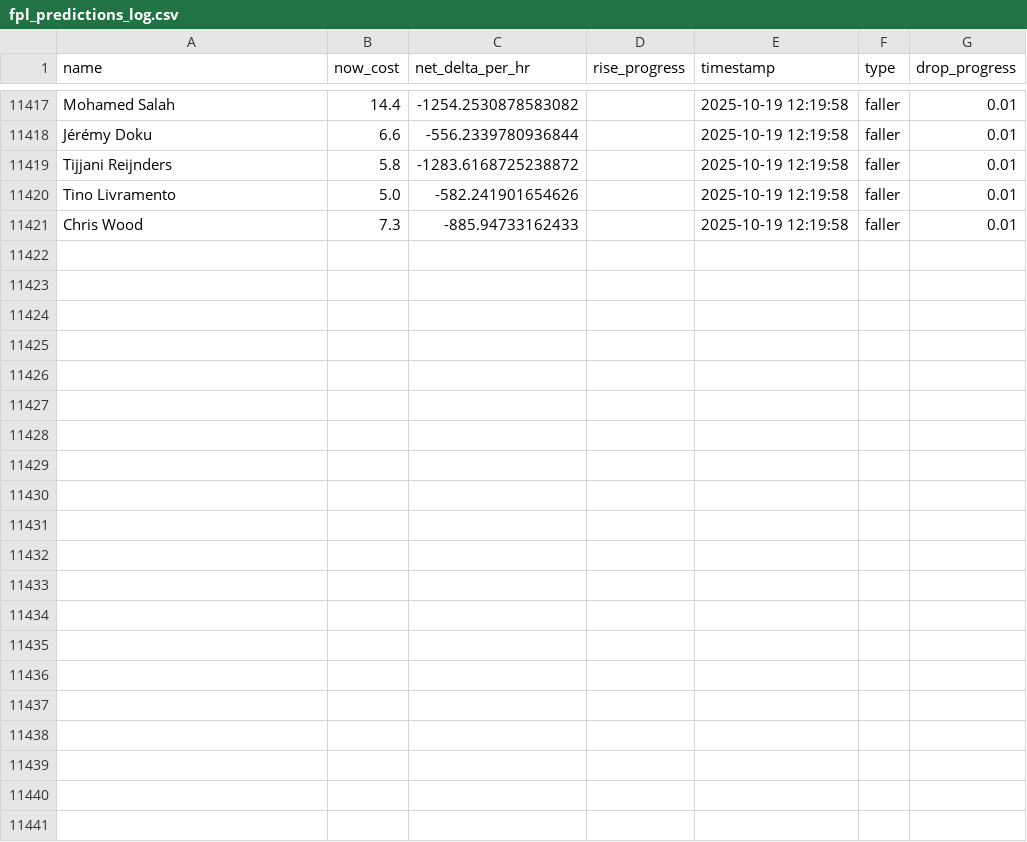
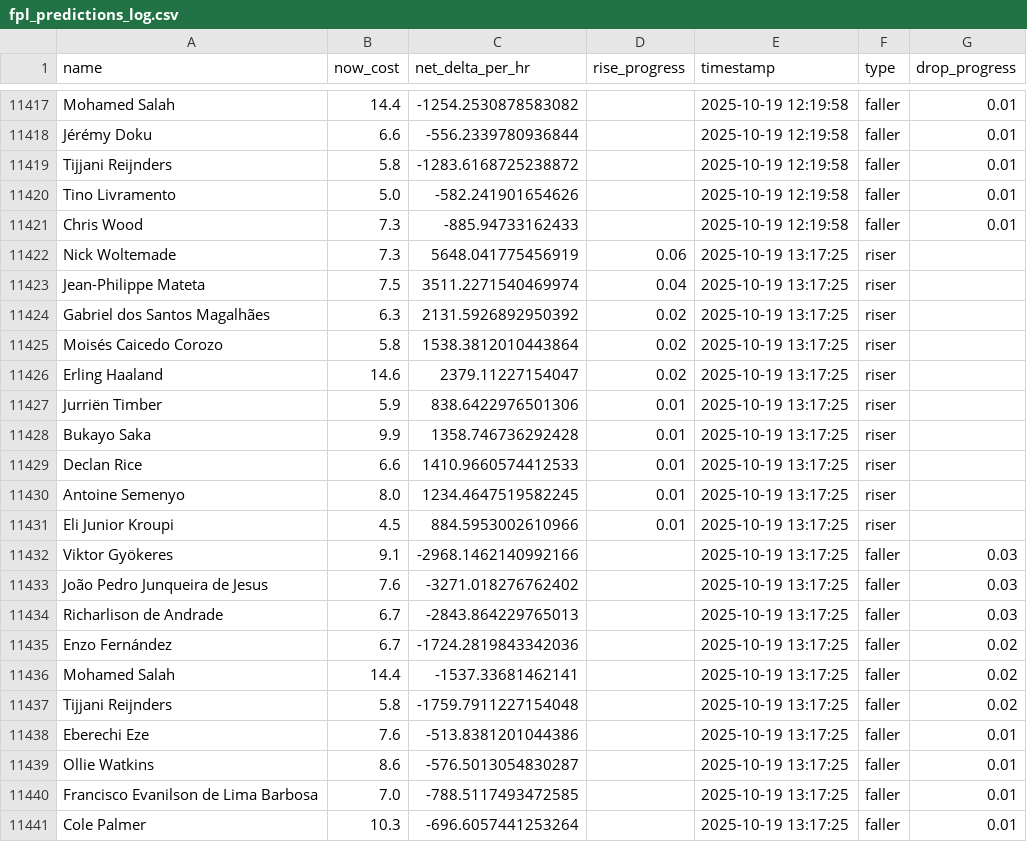
Before and after one commit to muhtasim-maleque/fpl-price-changes, a CSV file: fpl_predictions_log.csv, drawn as a sheet; only a part is shown, gaps mark what is left out; the diff names each change by its address in the sheet, - before the commit and + after, or states it on an @@ line.

```diff
--- a/fpl_predictions_log.csv
+++ b/fpl_predictions_log.csv
+row 11422: Nick Woltemade | 7.3 | 5648.041775456919 | 0.06 | 2025-10-19 13:17:25 | riser
+row 11423: Jean-Philippe Mateta | 7.5 | 3511.2271540469974 | 0.04 | 2025-10-19 13:17:25 | riser
+row 11424: Gabriel dos Santos Magalhães | 6.3 | 2131.5926892950392 | 0.02 | 2025-10-19 13:17:25 | riser
+row 11425: Moisés Caicedo Corozo | 5.8 | 1538.3812010443864 | 0.02 | 2025-10-19 13:17:25 | riser
+row 11426: Erling Haaland | 14.6 | 2379.11227154047 | 0.02 | 2025-10-19 13:17:25 | riser
+row 11427: Jurriën Timber | 5.9 | 838.6422976501306 | 0.01 | 2025-10-19 13:17:25 | riser
+row 11428: Bukayo Saka | 9.9 | 1358.746736292428 | 0.01 | 2025-10-19 13:17:25 | riser
+row 11429: Declan Rice | 6.6 | 1410.9660574412533 | 0.01 | 2025-10-19 13:17:25 | riser
+row 11430: Antoine Semenyo | 8.0 | 1234.4647519582245 | 0.01 | 2025-10-19 13:17:25 | riser
+row 11431: Eli Junior Kroupi | 4.5 | 884.5953002610966 | 0.01 | 2025-10-19 13:17:25 | riser
+row 11432: Viktor Gyökeres | 9.1 | -2968.1462140992166 |  | 2025-10-19 13:17:25 | faller | 0.03
+row 11433: João Pedro Junqueira de Jesus | 7.6 | -3271.018276762402 |  | 2025-10-19 13:17:25 | faller | 0.03
+row 11434: Richarlison de Andrade | 6.7 | -2843.864229765013 |  | 2025-10-19 13:17:25 | faller | 0.03
+row 11435: Enzo Fernández | 6.7 | -1724.2819843342036 |  | 2025-10-19 13:17:25 | faller | 0.02
+row 11436: Mohamed Salah | 14.4 | -1537.33681462141 |  | 2025-10-19 13:17:25 | faller | 0.02
+row 11437: Tijjani Reijnders | 5.8 | -1759.7911227154048 |  | 2025-10-19 13:17:25 | faller | 0.02
+row 11438: Eberechi Eze | 7.6 | -513.8381201044386 |  | 2025-10-19 13:17:25 | faller | 0.01
+row 11439: Ollie Watkins | 8.6 | -576.5013054830287 |  | 2025-10-19 13:17:25 | faller | 0.01
+row 11440: Francisco Evanilson de Lima Barbosa | 7.0 | -788.5117493472585 |  | 2025-10-19 13:17:25 | faller | 0.01
+row 11441: Cole Palmer | 10.3 | -696.6057441253264 |  | 2025-10-19 13:17:25 | faller | 0.01
```
Also changed, not shown: fpl_summary.csv.
